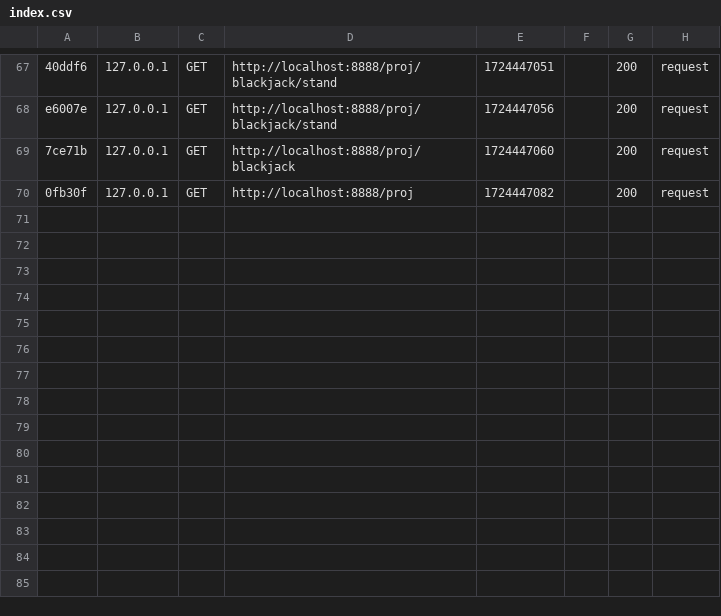
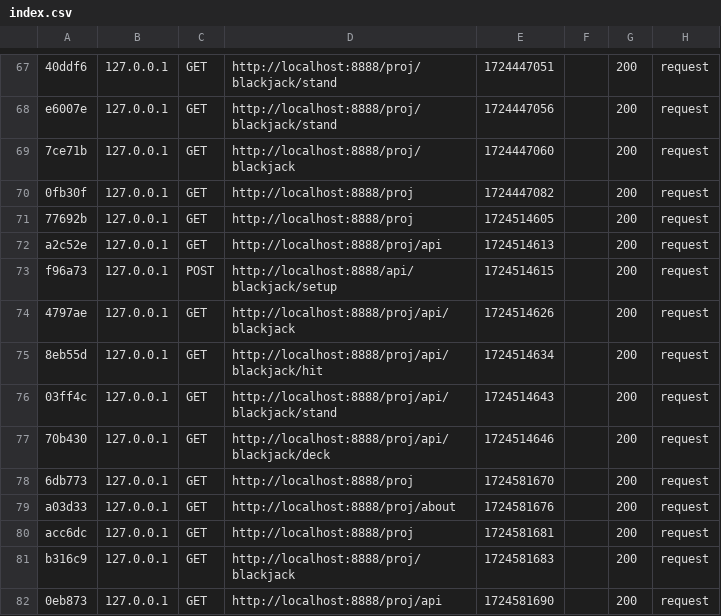
Before and after one commit to albinr/mvc-report, a CSV file: var/cache/dev/profiler/index.csv, drawn as a sheet; only a part is shown, gaps mark what is left out; the diff names each change by its address in the sheet, - before the commit and + after, or states it on an @@ line.

```diff
--- a/var/cache/dev/profiler/index.csv
+++ b/var/cache/dev/profiler/index.csv
+row 71: 77692b | 127.0.0.1 | GET | http://localhost:8888/proj | 1724514605 |  | 200 | request
+row 72: a2c52e | 127.0.0.1 | GET | http://localhost:8888/proj/api | 1724514613 |  | 200 | request
+row 73: f96a73 | 127.0.0.1 | POST | http://localhost:8888/api/blackjack/setup | 1724514615 |  | 200 | request
+row 74: 4797ae | 127.0.0.1 | GET | http://localhost:8888/proj/api/blackjack | 1724514626 |  | 200 | request
+row 75: 8eb55d | 127.0.0.1 | GET | http://localhost:8888/proj/api/blackjack/hit | 1724514634 |  | 200 | request
+row 76: 03ff4c | 127.0.0.1 | GET | http://localhost:8888/proj/api/blackjack/stand | 1724514643 |  | 200 | request
+row 77: 70b430 | 127.0.0.1 | GET | http://localhost:8888/proj/api/blackjack/deck | 1724514646 |  | 200 | request
+row 78: 6db773 | 127.0.0.1 | GET | http://localhost:8888/proj | 1724581670 |  | 200 | request
+row 79: a03d33 | 127.0.0.1 | GET | http://localhost:8888/proj/about | 1724581676 |  | 200 | request
+row 80: acc6dc | 127.0.0.1 | GET | http://localhost:8888/proj | 1724581681 |  | 200 | request
+row 81: b316c9 | 127.0.0.1 | GET | http://localhost:8888/proj/blackjack | 1724581683 |  | 200 | request
+row 82: 0eb873 | 127.0.0.1 | GET | http://localhost:8888/proj/api | 1724581690 |  | 200 | request
```
Also changed, not shown: 31 other files.
